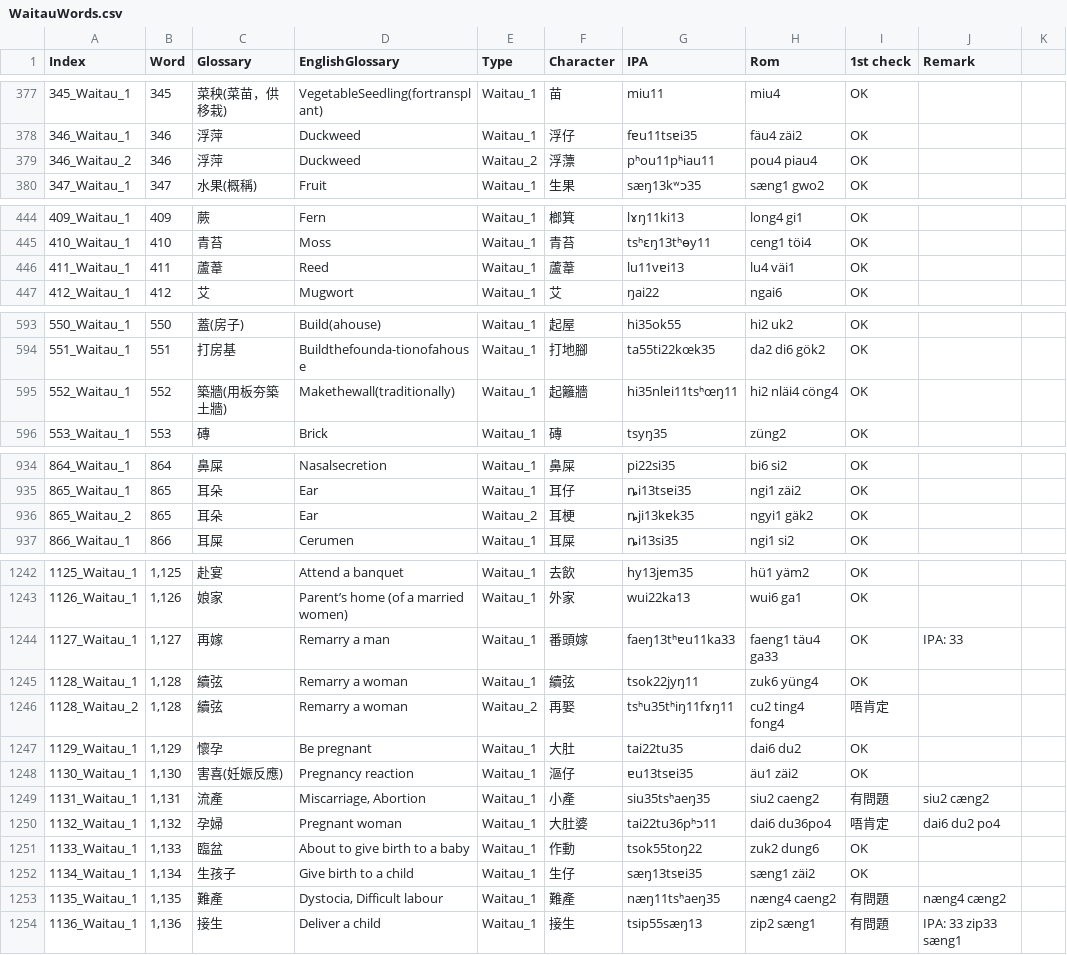
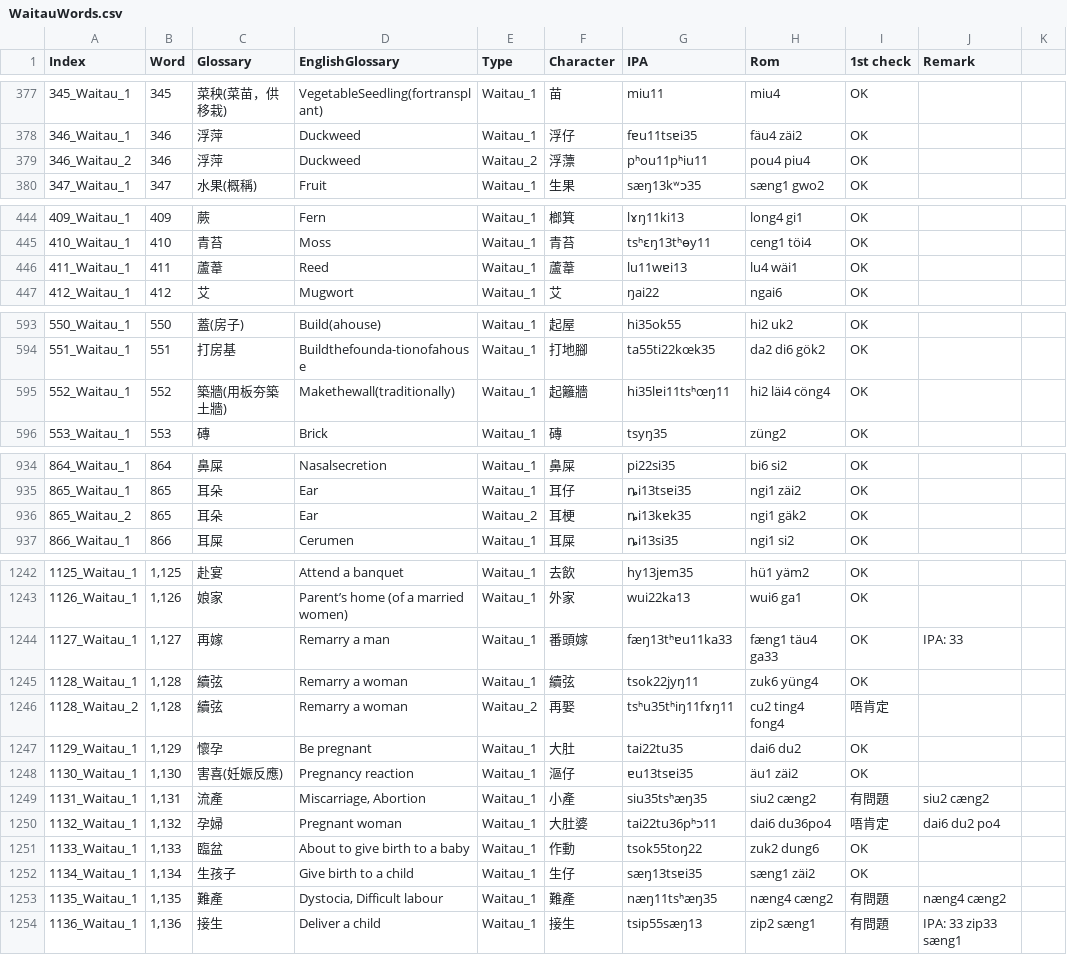
Before and after one commit to neuro-divine/HakkaTTS, a CSV file: src/res/WaitauWords.csv, drawn as a sheet; only a part is shown, gaps mark what is left out; the diff covers the shown part only.

```diff
--- a/src/res/WaitauWords.csv
+++ b/src/res/WaitauWords.csv
@@ -379,3 +379,3 @@ Index,Word,Glossary,EnglishGlossary,Type,Character,IPA,Rom,1st check,Remark,
 346_Waitau_1,346,浮萍,Duckweed,Waitau_1,浮仔,fɐu11tsɐi35,fäu4 zäi2 ,OK,,
-346_Waitau_2,346,浮萍,Duckweed,Waitau_2,浮薸,pʰou11pʰiau11,pou4 piau4 ,OK,,
+346_Waitau_2,346,浮萍,Duckweed,Waitau_2,浮薸,pʰou11pʰiu11,pou4 piu4 ,OK,,
 347_Waitau_1,347,水果(概稱),Fruit,Waitau_1,生果,sæŋ13kʷɔ35,sæng1 gwo2 ,OK,,
@@ -446,3 +446,3 @@ Index,Word,Glossary,EnglishGlossary,Type,Character,IPA,Rom,1st check,Remark,
 410_Waitau_1,410,青苔,Moss,Waitau_1,青苔,tsʰɛŋ13tʰɵy11,ceng1 töi4 ,OK,,
-411_Waitau_1,411,蘆葦,Reed,Waitau_1,蘆葦,lu11vɐi13,lu4 väi1 ,OK,,
+411_Waitau_1,411,蘆葦,Reed,Waitau_1,蘆葦,lu11wɐi13,lu4 wäi1 ,OK,,
 412_Waitau_1,412,艾,Mugwort,Waitau_1,艾,ŋai22,ngai6 ,OK,,
@@ -595,3 +595,3 @@ Index,Word,Glossary,EnglishGlossary,Type,Character,IPA,Rom,1st check,Remark,
 551_Waitau_1,551,打房基,Buildthefounda-tionofahouse,Waitau_1,打地腳,ta55ti22kœk35,da2 di6 gök2 ,OK,,
-552_Waitau_1,552,築牆(用板夯築土牆),Makethewall(traditionally),Waitau_1,起籬牆,hi35nlɐi11tsʰœŋ11,hi2 nläi4 cöng4 ,OK,,
+552_Waitau_1,552,築牆(用板夯築土牆),Makethewall(traditionally),Waitau_1,起籬牆,hi35lɐi11tsʰœŋ11,hi2 läi4 cöng4 ,OK,,
 553_Waitau_1,553,磚,Brick,Waitau_1,磚,tsyŋ35,züng2 ,OK,,
@@ -936,3 +936,3 @@ Index,Word,Glossary,EnglishGlossary,Type,Character,IPA,Rom,1st check,Remark,
 865_Waitau_1,865,耳朵,Ear,Waitau_1,耳仔,ȵi13tsɐi35,ngi1 zäi2 ,OK,,
-865_Waitau_2,865,耳朵,Ear,Waitau_2,耳梗,ȵji13kɐk35,ngyi1 gäk2 ,OK,,
+865_Waitau_2,865,耳朵,Ear,Waitau_2,耳梗,ȵi13kɐk35,ngi1 gäk2 ,OK,,
 866_Waitau_1,866,耳屎,Cerumen,Waitau_1,耳屎,ȵi13si35,ngi1 si2 ,OK,,
@@ -1244,3 +1244,3 @@ Index,Word,Glossary,EnglishGlossary,Type,Character,IPA,Rom,1st check,Remark,
 1126_Waitau_1,"1,126",娘家,Parent’s home (of a married women),Waitau_1,外家,wui22ka13,wui6 ga1 ,OK,,
-1127_Waitau_1,"1,127",再嫁,Remarry a man,Waitau_1,番頭嫁,faeŋ13tʰɐu11ka33,faeng1 täu4 ga33,OK,IPA: 33,
+1127_Waitau_1,"1,127",再嫁,Remarry a man,Waitau_1,番頭嫁,fæŋ13tʰɐu11ka33,fæng1 täu4 ga33,OK,IPA: 33,
 1128_Waitau_1,"1,128",續弦,Remarry a woman,Waitau_1,續弦,tsok22jyŋ11,zuk6 yüng4 ,OK,,
@@ -1249,3 +1249,3 @@ Index,Word,Glossary,EnglishGlossary,Type,Character,IPA,Rom,1st check,Remark,
 1130_Waitau_1,"1,130",害喜(妊娠反應),Pregnancy reaction,Waitau_1,漚仔,ɐu13tsɐi35,äu1 zäi2 ,OK,,
-1131_Waitau_1,"1,131",流產,"Miscarriage, Abortion",Waitau_1,小產,siu35tsʰaeŋ35,siu2 caeng2 ,有問題,siu2 cæng2 ,
+1131_Waitau_1,"1,131",流產,"Miscarriage, Abortion",Waitau_1,小產,siu35tsʰæŋ35,siu2 cæng2 ,有問題,siu2 cæng2 ,
 1132_Waitau_1,"1,132",孕婦,Pregnant woman,Waitau_1,大肚婆,tai22tu36pʰɔ11,dai6 du36po4 ,唔肯定,dai6 du2 po4 ,
@@ -1253,3 +1253,3 @@ Index,Word,Glossary,EnglishGlossary,Type,Character,IPA,Rom,1st check,Remark,
 1134_Waitau_1,"1,134",生孩子,Give birth to a child,Waitau_1,生仔,sæŋ13tsɐi35,sæng1 zäi2 ,OK,,
-1135_Waitau_1,"1,135",難產,"Dystocia, Difficult labour",Waitau_1,難產,næŋ11tsʰaeŋ35,næng4 caeng2 ,有問題,næng4 cæng2,
+1135_Waitau_1,"1,135",難產,"Dystocia, Difficult labour",Waitau_1,難產,næŋ11tsʰæŋ35,næng4 cæng2 ,有問題,næng4 cæng2,
 1136_Waitau_1,"1,136",接生,Deliver a child,Waitau_1,接生,tsip55sæŋ13,zip2 sæng1 ,有問題,IPA: 33 zip33 sæng1 ,
```
Also changed, not shown: 4 edited cells elsewhere in this file, src/res/chars.csv, src/res/dictionary.csv, 2 other files.
